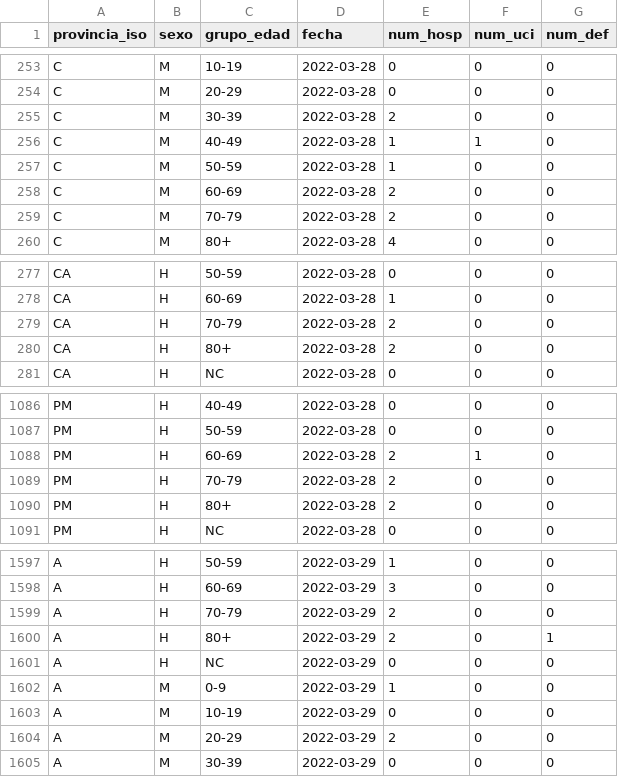
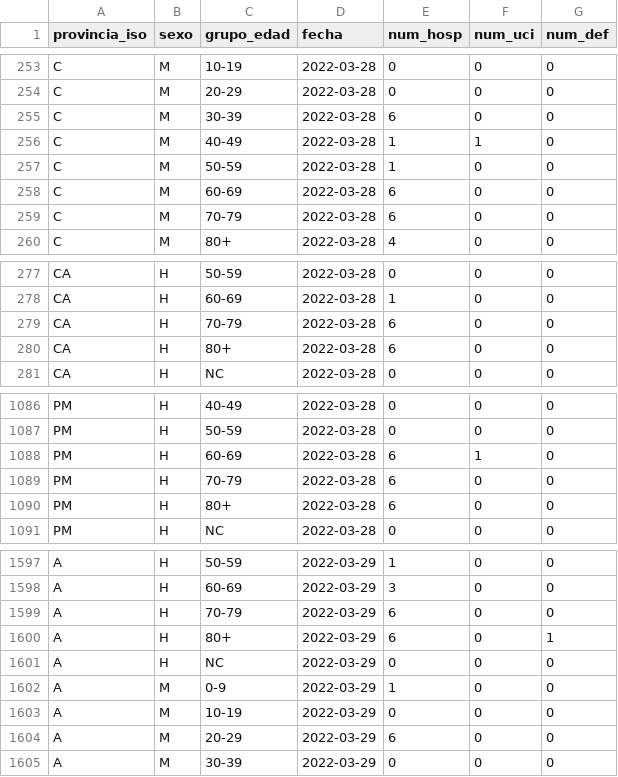
Before and after one commit to MarceloDanielChoque/datosEstadisticos, a CSV file: hospitalCovid.csv, drawn as a sheet; only a part is shown, gaps mark what is left out; the diff covers the shown part only.

Commit message:
Update hospitalCovid.csv

```diff
--- a/hospitalCovid.csv
+++ b/hospitalCovid.csv
@@ -254,7 +254,7 @@ C,M,10-19,2022-03-28,0,0,0
 C,M,20-29,2022-03-28,0,0,0
-C,M,30-39,2022-03-28,2,0,0
+C,M,30-39,2022-03-28,6,0,0
 C,M,40-49,2022-03-28,1,1,0
 C,M,50-59,2022-03-28,1,0,0
-C,M,60-69,2022-03-28,2,0,0
-C,M,70-79,2022-03-28,2,0,0
+C,M,60-69,2022-03-28,6,0,0
+C,M,70-79,2022-03-28,6,0,0
 C,M,80+,2022-03-28,4,0,0
@@ -278,4 +278,4 @@ CA,H,50-59,2022-03-28,0,0,0
 CA,H,60-69,2022-03-28,1,0,0
-CA,H,70-79,2022-03-28,2,0,0
-CA,H,80+,2022-03-28,2,0,0
+CA,H,70-79,2022-03-28,6,0,0
+CA,H,80+,2022-03-28,6,0,0
 CA,H,NC,2022-03-28,0,0,0
@@ -1087,5 +1087,5 @@ PM,H,40-49,2022-03-28,0,0,0
 PM,H,50-59,2022-03-28,0,0,0
-PM,H,60-69,2022-03-28,2,1,0
-PM,H,70-79,2022-03-28,2,0,0
-PM,H,80+,2022-03-28,2,0,0
+PM,H,60-69,2022-03-28,6,1,0
+PM,H,70-79,2022-03-28,6,0,0
+PM,H,80+,2022-03-28,6,0,0
 PM,H,NC,2022-03-28,0,0,0
@@ -1598,4 +1598,4 @@ A,H,50-59,2022-03-29,1,0,0
 A,H,60-69,2022-03-29,3,0,0
-A,H,70-79,2022-03-29,2,0,0
-A,H,80+,2022-03-29,2,0,1
+A,H,70-79,2022-03-29,6,0,0
+A,H,80+,2022-03-29,6,0,1
 A,H,NC,2022-03-29,0,0,0
@@ -1603,3 +1603,3 @@ A,M,0-9,2022-03-29,1,0,0
 A,M,10-19,2022-03-29,0,0,0
-A,M,20-29,2022-03-29,2,0,0
+A,M,20-29,2022-03-29,6,0,0
 A,M,30-39,2022-03-29,0,0,0
```
Also changed, not shown: 55 edited cells elsewhere in this file.
